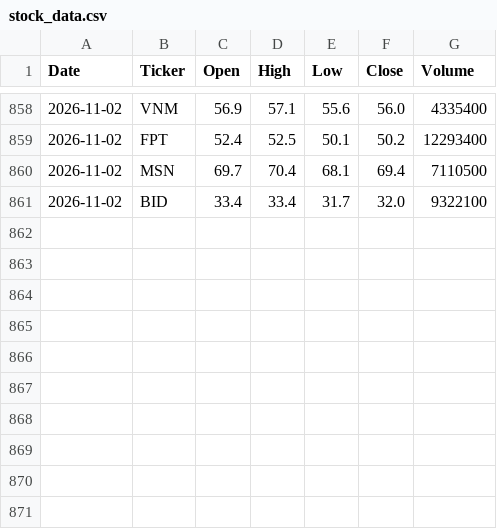
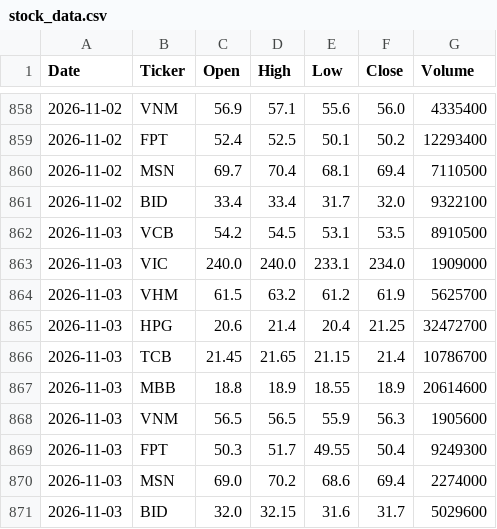
Before and after one commit to trinhnnp21-hash/vn-stock-data2, a CSV file: data/stock_data.csv, drawn as a sheet; only a part is shown, gaps mark what is left out; the diff names each change by its address in the sheet, - before the commit and + after, or states it on an @@ line.

```diff
--- a/data/stock_data.csv
+++ b/data/stock_data.csv
+row 862: 2026-11-03 | VCB | 54.2 | 54.5 | 53.1 | 53.5 | 8910500
+row 863: 2026-11-03 | VIC | 240.0 | 240.0 | 233.1 | 234.0 | 1909000
+row 864: 2026-11-03 | VHM | 61.5 | 63.2 | 61.2 | 61.9 | 5625700
+row 865: 2026-11-03 | HPG | 20.6 | 21.4 | 20.4 | 21.25 | 32472700
+row 866: 2026-11-03 | TCB | 21.45 | 21.65 | 21.15 | 21.4 | 10786700
+row 867: 2026-11-03 | MBB | 18.8 | 18.9 | 18.55 | 18.9 | 20614600
+row 868: 2026-11-03 | VNM | 56.5 | 56.5 | 55.9 | 56.3 | 1905600
+row 869: 2026-11-03 | FPT | 50.3 | 51.7 | 49.55 | 50.4 | 9249300
+row 870: 2026-11-03 | MSN | 69.0 | 70.2 | 68.6 | 69.4 | 2274000
+row 871: 2026-11-03 | BID | 32.0 | 32.15 | 31.6 | 31.7 | 5029600
```
Also changed, not shown: 1 other file.
